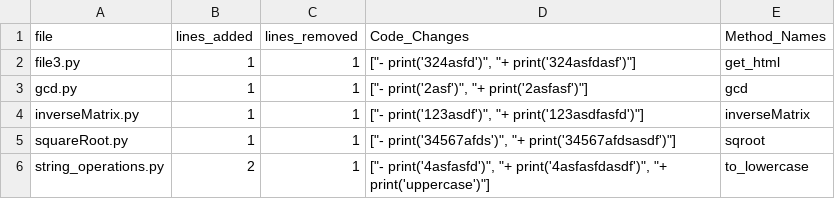
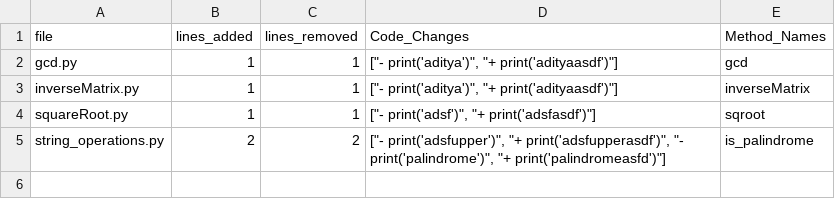
Before and after one commit to BhanuRutwik/hackathon, a CSV file: code_changes.csv, drawn as a sheet.

```diff
--- a/code_changes.csv
+++ b/code_changes.csv
@@ -1,6 +1,5 @@
 file,lines_added,lines_removed,Code_Changes,Method_Names
-file3.py,1,1,"[""-    print('324asfd')"", ""+    print('324asfdasf')""]",get_html
-gcd.py,1,1,"[""-    print('2asf')"", ""+    print('2asfasf')""]",gcd
-inverseMatrix.py,1,1,"[""-    print('123asdf')"", ""+    print('123asdfasfd')""]",inverseMatrix
-squareRoot.py,1,1,"[""-    print('34567afds')"", ""+    print('34567afdsasdf')""]",sqroot
-string_operations.py,2,1,"[""-    print('4asfasfd')"", ""+    print('4asfasfdasdf')"", ""+    print('uppercase')""]",to_lowercase
+gcd.py,1,1,"[""-    print('aditya')"", ""+    print('adityaasdf')""]",gcd
+inverseMatrix.py,1,1,"[""-    print('aditya')"", ""+    print('adityaasdf')""]",inverseMatrix
+squareRoot.py,1,1,"[""-    print('adsf')"", ""+    print('adsfasdf')""]",sqroot
+string_operations.py,2,2,"[""-    print('adsfupper')"", ""+    print('adsfupperasdf')"", ""-    print('palindrome')"", ""+    print('palindromeasfd')""]",is_palindrome
```
Also changed, not shown: 8 other files.
